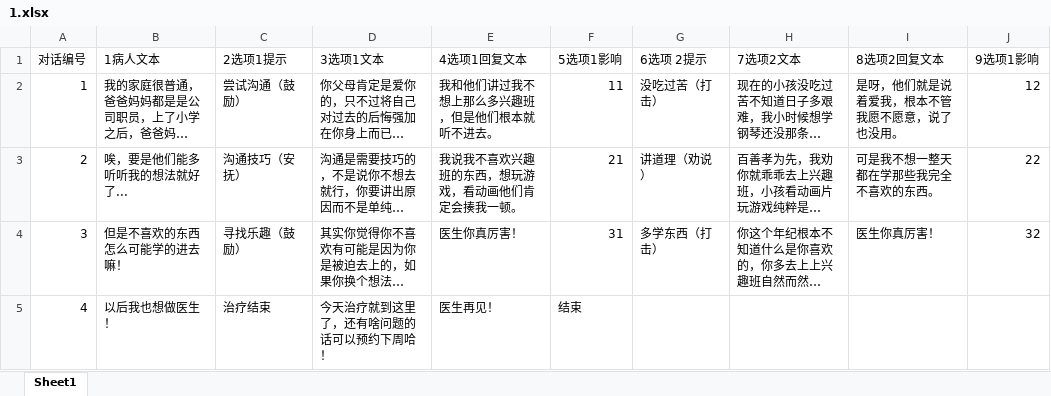
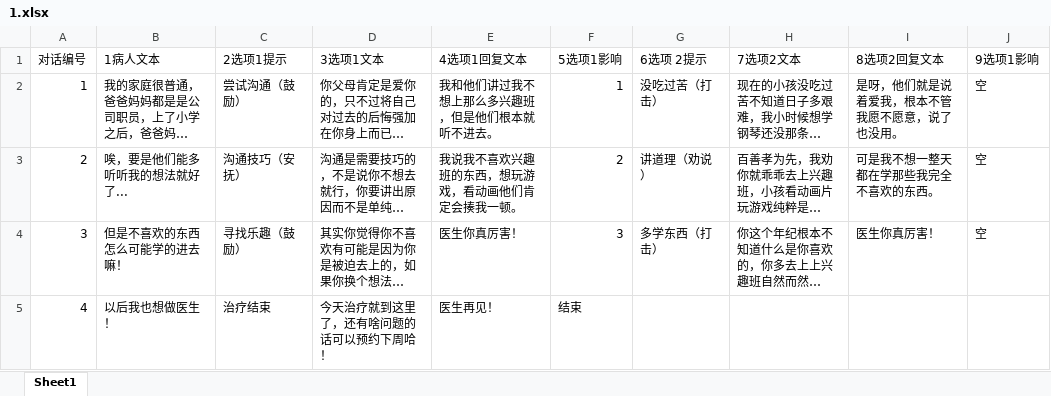
Before and after one commit to CarlLee/cig2019, an Excel workbook: cig2019/Assets/streamingAssets/Xlsxs/1.xlsx, sheet Sheet1, drawn as a sheet; long unchanged cells end in …; values as stored, in another font and other column widths than the file's, no borders; the diff names each change by its address in the sheet, - before the commit and + after, or states it on an @@ line.

```diff
--- a/cig2019/Assets/streamingAssets/Xlsxs/1.xlsx (sheet Sheet1)
+++ b/cig2019/Assets/streamingAssets/Xlsxs/1.xlsx (sheet Sheet1)
-F2 (5选项1影响): 11
+F2 (5选项1影响): 1
-J2 (9选项1影响): 12
+J2 (9选项1影响): 空
-F3 (5选项1影响): 21
+F3 (5选项1影响): 2
-J3 (9选项1影响): 22
+J3 (9选项1影响): 空
-F4 (5选项1影响): 31
+F4 (5选项1影响): 3
-J4 (9选项1影响): 32
+J4 (9选项1影响): 空
```
Also changed, not shown: 9 other files.
